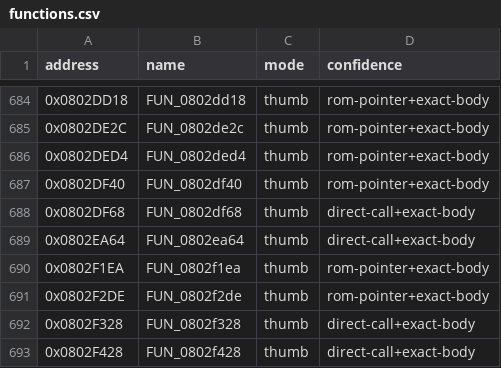
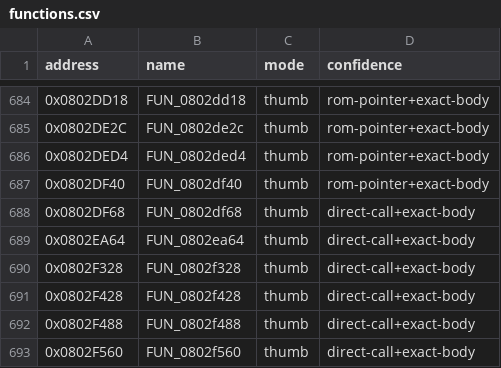
Before and after one commit to cypressru/SonicBattleDecomp, a CSV file: config/BSBE78/functions.csv, drawn as a sheet; only a part is shown, gaps mark what is left out; the shorter side is filled out with more unchanged rows; the diff names each change by its address in the sheet, - before the commit and + after, or states it on an @@ line.

```diff
--- a/config/BSBE78/functions.csv
+++ b/config/BSBE78/functions.csv
-row 690: 0x0802F1EA | FUN_0802f1ea | thumb | rom-pointer+exact-body
-row 691: 0x0802F2DE | FUN_0802f2de | thumb | rom-pointer+exact-body
```
Also changed, not shown: config/BSBE78/function_extents.csv, 3 other files.
